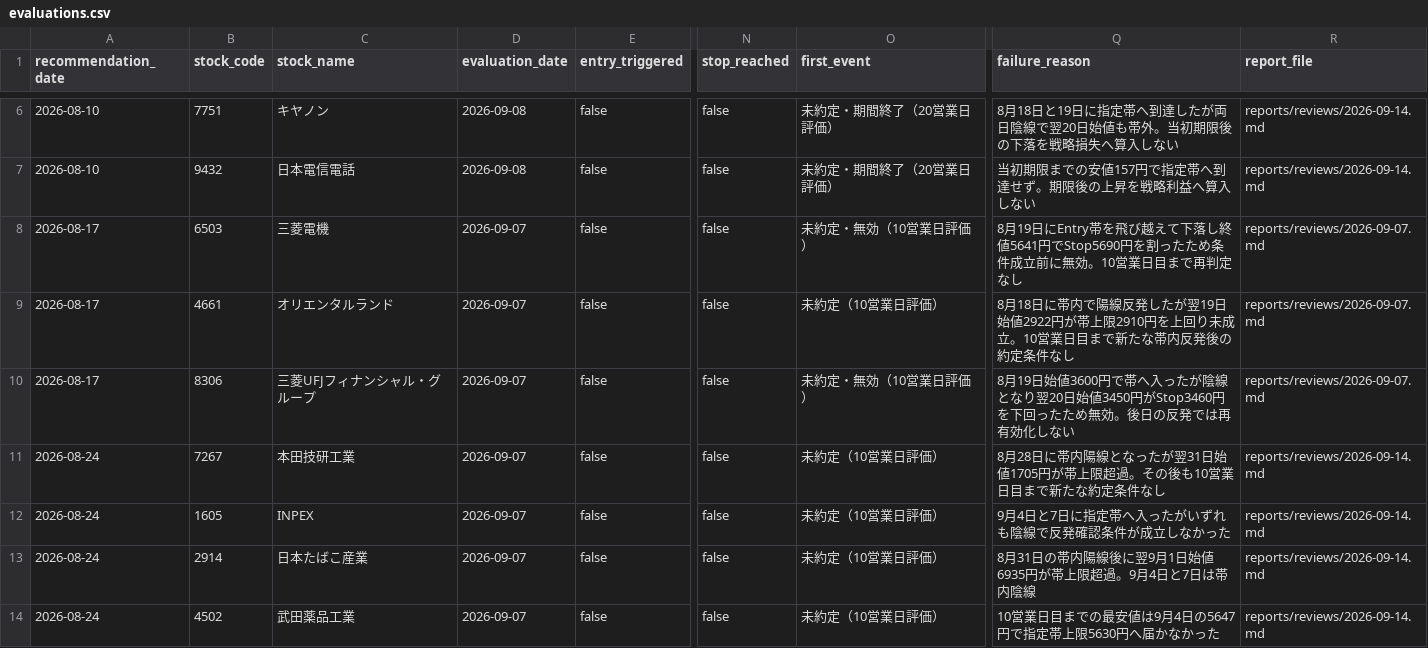
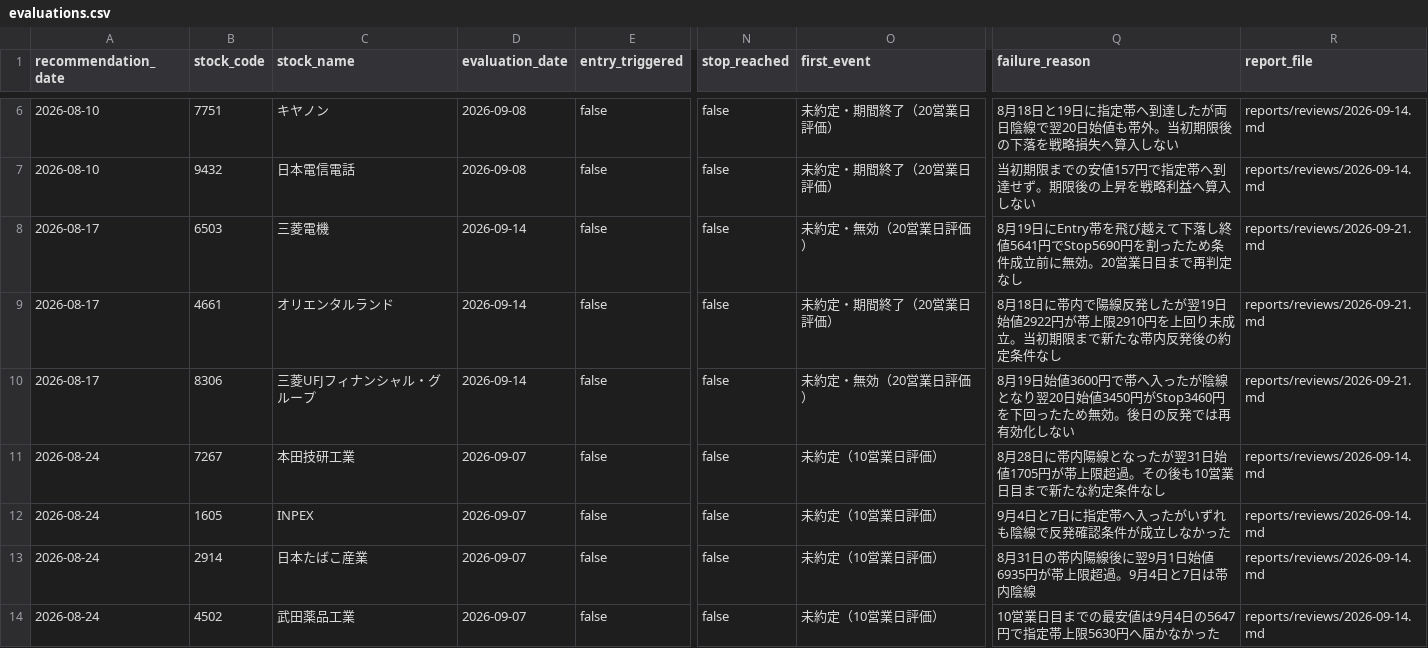
Before and after one commit to masurinkun/swing-ai-lab, a CSV file: history/evaluations.csv, drawn as a sheet; only a part is shown, gaps mark what is left out; the diff covers the shown part only; the diff names each change by its address in the sheet, - before the commit and + after, or states it on an @@ line.

```diff
--- a/history/evaluations.csv
+++ b/history/evaluations.csv
-D8:D10 (evaluation_date): 2026-09-07
+D8:D10 (evaluation_date): 2026-09-14
-O8 (first_event): 未約定・無効（10営業日評価）
+O8 (first_event): 未約定・無効（20営業日評価）
-Q8 (failure_reason): …に無効。10営業日目…
+Q8 (failure_reason): …に無効。20営業日目…
-R8:R10 (report_file): reports/reviews/2026-09-07.md
+R8:R10 (report_file): reports/reviews/2026-09-21.md
-O9 (first_event): 未約定（10営業日評価）
+O9 (first_event): 未約定・期間終了（20営業日評価）
-Q9 (failure_reason): …未成立。10営業日目まで新た…
+Q9 (failure_reason): …未成立。当初期限まで新た…
-O10 (first_event): 未約定・無効（10営業日評価）
+O10 (first_event): 未約定・無効（20営業日評価）
```
Also changed, not shown: 3 added rows and 19 edited cells elsewhere in this file, history/market_environment.csv, history/recommendations.csv, 3 other files.
